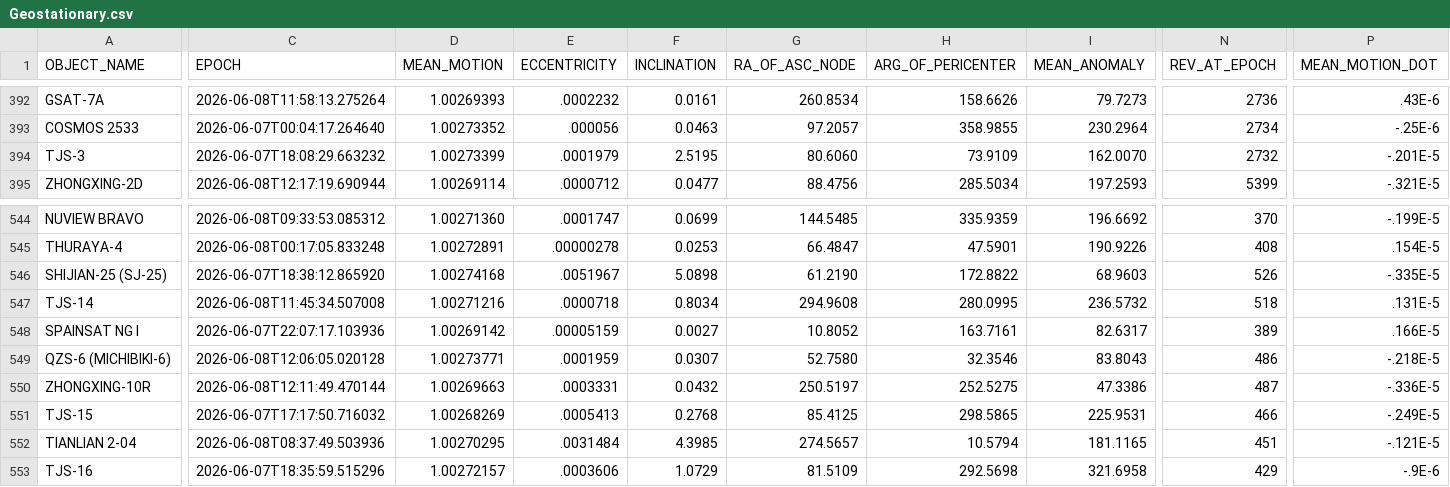
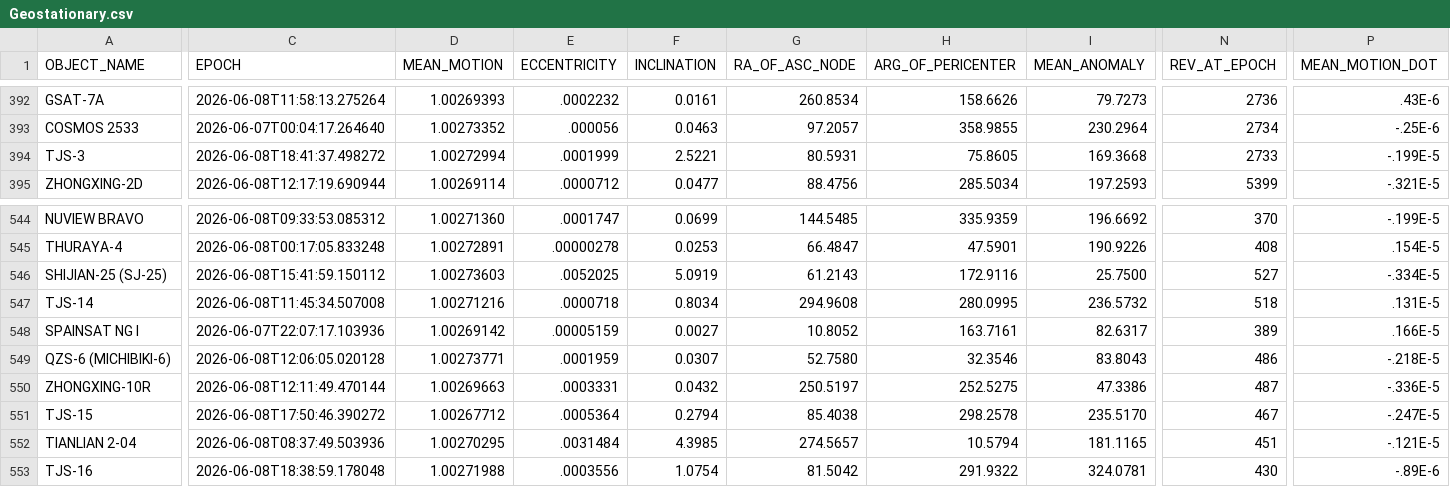
Before and after one commit to 20250721/tle.for.look4sat, a CSV file: data/Geostationary.csv, drawn as a sheet; only a part is shown, gaps mark what is left out; the diff covers the shown part only; the diff names each change by its address in the sheet, - before the commit and + after, or states it on an @@ line.

```diff
--- a/data/Geostationary.csv
+++ b/data/Geostationary.csv
-C394 (EPOCH): 2026-06-07T18:08:29.663232
+C394 (EPOCH): 2026-06-08T18:41:37.498272
-D394 (MEAN_MOTION): 1.00273399
+D394 (MEAN_MOTION): 1.00272994
-E394 (ECCENTRICITY): .0001979
+E394 (ECCENTRICITY): .0001999
-F394 (INCLINATION): 2.5195
+F394 (INCLINATION): 2.5221
-G394 (RA_OF_ASC_NODE): 80.6060
+G394 (RA_OF_ASC_NODE): 80.5931
-H394 (ARG_OF_PERICENTER): 73.9109
+H394 (ARG_OF_PERICENTER): 75.8605
-I394 (MEAN_ANOMALY): 162.0070
+I394 (MEAN_ANOMALY): 169.3668
-N394 (REV_AT_EPOCH): 2732
+N394 (REV_AT_EPOCH): 2733
-P394 (MEAN_MOTION_DOT): -.201E-5
+P394 (MEAN_MOTION_DOT): -.199E-5
-C546 (EPOCH): 2026-06-07T18:38:12.865920
+C546 (EPOCH): 2026-06-08T15:41:59.150112
-D546 (MEAN_MOTION): 1.00274168
+D546 (MEAN_MOTION): 1.00273603
-E546 (ECCENTRICITY): .0051967
+E546 (ECCENTRICITY): .0052025
-F546 (INCLINATION): 5.0898
+F546 (INCLINATION): 5.0919
-G546 (RA_OF_ASC_NODE): 61.2190
+G546 (RA_OF_ASC_NODE): 61.2143
-H546 (ARG_OF_PERICENTER): 172.8822
+H546 (ARG_OF_PERICENTER): 172.9116
-I546 (MEAN_ANOMALY): 68.9603
+I546 (MEAN_ANOMALY): 25.7500
-N546 (REV_AT_EPOCH): 526
+N546 (REV_AT_EPOCH): 527
-P546 (MEAN_MOTION_DOT): -.335E-5
+P546 (MEAN_MOTION_DOT): -.334E-5
-C551 (EPOCH): 2026-06-07T17:17:50.716032
+C551 (EPOCH): 2026-06-08T17:50:46.390272
-D551 (MEAN_MOTION): 1.00268269
+D551 (MEAN_MOTION): 1.00267712
-E551 (ECCENTRICITY): .0005413
+E551 (ECCENTRICITY): .0005364
-F551 (INCLINATION): 0.2768
+F551 (INCLINATION): 0.2794
-G551 (RA_OF_ASC_NODE): 85.4125
+G551 (RA_OF_ASC_NODE): 85.4038
-H551 (ARG_OF_PERICENTER): 298.5865
+H551 (ARG_OF_PERICENTER): 298.2578
-I551 (MEAN_ANOMALY): 225.9531
+I551 (MEAN_ANOMALY): 235.5170
-N551 (REV_AT_EPOCH): 466
+N551 (REV_AT_EPOCH): 467
-P551 (MEAN_MOTION_DOT): -.249E-5
+P551 (MEAN_MOTION_DOT): -.247E-5
-C553 (EPOCH): 2026-06-07T18:35:59.515296
+C553 (EPOCH): 2026-06-08T18:38:59.178048
-D553 (MEAN_MOTION): 1.00272157
+D553 (MEAN_MOTION): 1.00271988
-E553 (ECCENTRICITY): .0003606
+E553 (ECCENTRICITY): .0003556
-F553 (INCLINATION): 1.0729
+F553 (INCLINATION): 1.0754
-G553 (RA_OF_ASC_NODE): 81.5109
+G553 (RA_OF_ASC_NODE): 81.5042
-H553 (ARG_OF_PERICENTER): 292.5698
+H553 (ARG_OF_PERICENTER): 291.9322
-I553 (MEAN_ANOMALY): 321.6958
+I553 (MEAN_ANOMALY): 324.0781
-N553 (REV_AT_EPOCH): 429
+N553 (REV_AT_EPOCH): 430
-P553 (MEAN_MOTION_DOT): -.9E-6
+P553 (MEAN_MOTION_DOT): -.89E-6
```
Also changed, not shown: 124 edited cells elsewhere in this file, data/GNSS.csv, 5 other files.
